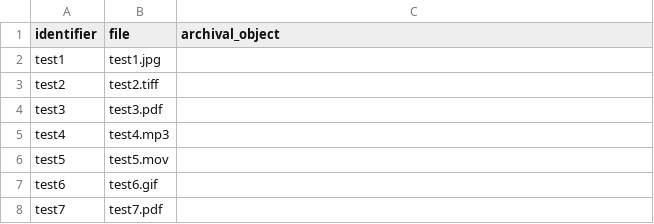
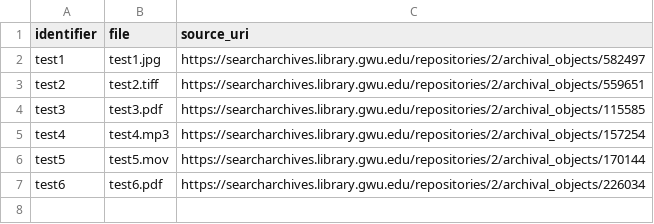
Before and after one commit to DaltonAlves/GWU, a CSV file: Aspace_to_InternetArchiveMetadata/example.csv, drawn as a sheet.

Commit message:
source_uri
source_uri to replace archival_object

```diff
--- a/Aspace_to_InternetArchiveMetadata/example.csv
+++ b/Aspace_to_InternetArchiveMetadata/example.csv
@@ -1,8 +1,7 @@
-identifier,file,archival_object,,,,,,
-test1,test1.jpg,,,,,,,
-test2,test2.tiff,,,,,,,
-test3,test3.pdf,,,,,,,
-test4,test4.mp3,,,,,,,
-test5,test5.mov,,,,,,,
-test6,test6.gif,,,,,,,
-test7,test7.pdf,,,,,,,
+identifier,file,source_uri,,,,,
+test1,test1.jpg,https://searcharchives.library.gwu.edu/repositories/2/archival_objects/582497,,,,,
+test2,test2.tiff,https://searcharchives.library.gwu.edu/repositories/2/archival_objects/559651,,,,,
+test3,test3.pdf,https://searcharchives.library.gwu.edu/repositories/2/archival_objects/115585,,,,,
+test4,test4.mp3,https://searcharchives.library.gwu.edu/repositories/2/archival_objects/157254,,,,,
+test5,test5.mov,https://searcharchives.library.gwu.edu/repositories/2/archival_objects/170144,,,,,
+test6,test6.pdf,https://searcharchives.library.gwu.edu/repositories/2/archival_objects/226034,,,,,
```
Also changed, not shown: AspaceDigitalObjectCreator/example.csv, 5 other files.
